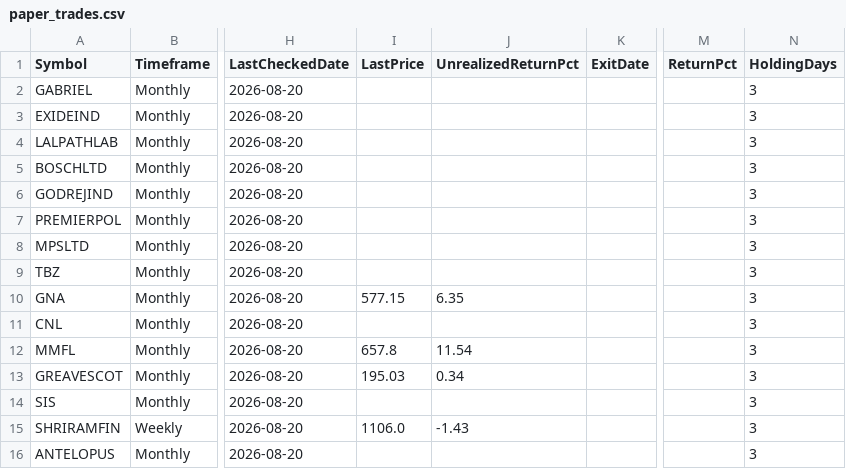
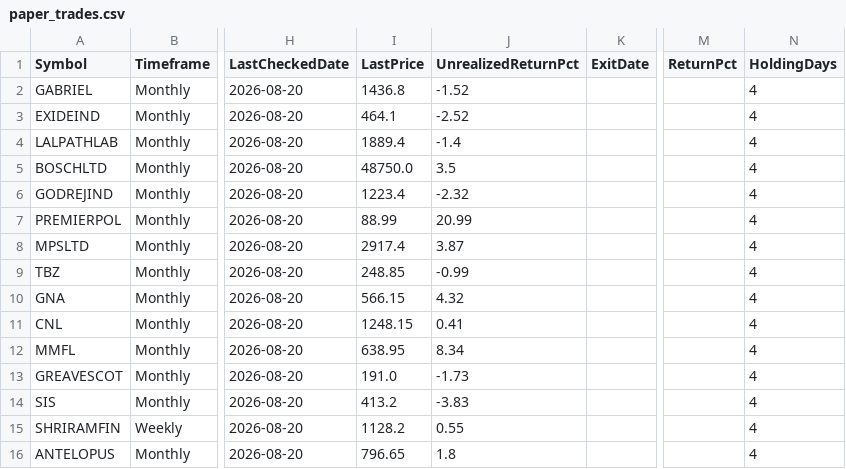
Before and after one commit to umeshkarjinni-ship-it/Stockscan, a CSV file: signals/paper_trades.csv, drawn as a sheet; only a part is shown, gaps mark what is left out; the diff covers the shown part only; the diff names each change by its address in the sheet, - before the commit and + after, or states it on an @@ line.

```diff
--- a/signals/paper_trades.csv
+++ b/signals/paper_trades.csv
-I2 (LastPrice): (empty)
+I2 (LastPrice): 1436.8
-J2 (UnrealizedReturnPct): (empty)
+J2 (UnrealizedReturnPct): -1.52
-N2:N16 (HoldingDays): 3
+N2:N16 (HoldingDays): 4
-I3 (LastPrice): (empty)
+I3 (LastPrice): 464.1
-J3 (UnrealizedReturnPct): (empty)
+J3 (UnrealizedReturnPct): -2.52
-I4 (LastPrice): (empty)
+I4 (LastPrice): 1889.4
-J4 (UnrealizedReturnPct): (empty)
+J4 (UnrealizedReturnPct): -1.4
-I5 (LastPrice): (empty)
+I5 (LastPrice): 48750.0
-J5 (UnrealizedReturnPct): (empty)
+J5 (UnrealizedReturnPct): 3.5
-I6 (LastPrice): (empty)
+I6 (LastPrice): 1223.4
-J6 (UnrealizedReturnPct): (empty)
+J6 (UnrealizedReturnPct): -2.32
-I7 (LastPrice): (empty)
+I7 (LastPrice): 88.99
-J7 (UnrealizedReturnPct): (empty)
+J7 (UnrealizedReturnPct): 20.99
-I8 (LastPrice): (empty)
+I8 (LastPrice): 2917.4
-J8 (UnrealizedReturnPct): (empty)
+J8 (UnrealizedReturnPct): 3.87
-I9 (LastPrice): (empty)
+I9 (LastPrice): 248.85
-J9 (UnrealizedReturnPct): (empty)
+J9 (UnrealizedReturnPct): -0.99
-I10 (LastPrice): 577.15
+I10 (LastPrice): 566.15
-J10 (UnrealizedReturnPct): 6.35
+J10 (UnrealizedReturnPct): 4.32
-I11 (LastPrice): (empty)
+I11 (LastPrice): 1248.15
-J11 (UnrealizedReturnPct): (empty)
+J11 (UnrealizedReturnPct): 0.41
-I12 (LastPrice): 657.8
+I12 (LastPrice): 638.95
-J12 (UnrealizedReturnPct): 11.54
+J12 (UnrealizedReturnPct): 8.34
-I13 (LastPrice): 195.03
+I13 (LastPrice): 191.0
-J13 (UnrealizedReturnPct): 0.34
+J13 (UnrealizedReturnPct): -1.73
-I14 (LastPrice): (empty)
+I14 (LastPrice): 413.2
-J14 (UnrealizedReturnPct): (empty)
+J14 (UnrealizedReturnPct): -3.83
-I15 (LastPrice): 1106.0
+I15 (LastPrice): 1128.2
-J15 (UnrealizedReturnPct): -1.43
+J15 (UnrealizedReturnPct): 0.55
-I16 (LastPrice): (empty)
+I16 (LastPrice): 796.65
-J16 (UnrealizedReturnPct): (empty)
+J16 (UnrealizedReturnPct): 1.8
```
Also changed, not shown: 27 edited cells elsewhere in this file, 3 other files.
